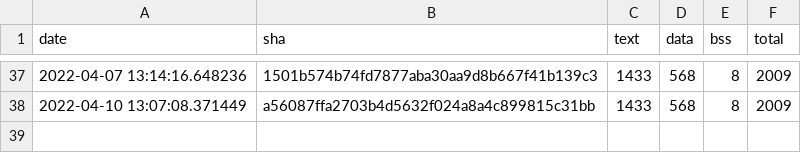
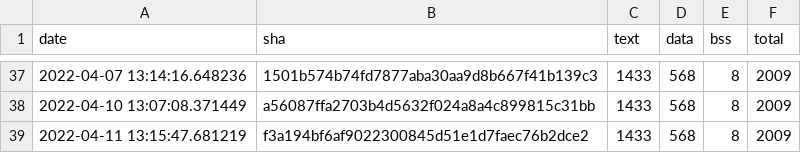
Before and after one commit to open-vela/apps_mlearning_tflite-micro, a CSV file: data/continuous_builds/size_profiling/linux_x86_64_release/baseline_memory_footprint.csv, drawn as a sheet; only a part is shown, gaps mark what is left out; the diff names each change by its address in the sheet, - before the commit and + after, or states it on an @@ line.

```diff
--- a/data/continuous_builds/size_profiling/linux_x86_64_release/baseline_memory_footprint.csv
+++ b/data/continuous_builds/size_profiling/linux_x86_64_release/baseline_memory_footprint.csv
+row 39: 2022-04-11 13:15:47.681219 | f3a194bf6af9022300845d51e1d7faec76b2dce2 | 1433 | 568 | 8 | 2009
```
Also changed, not shown: data/continuous_builds/size_profiling/linux_x86_64_release/interpreter_memory_footprint.csv, data/continuous_builds/size_profiling/linux_x86_64_release/keyword_benchmark.csv, 3 other files.
